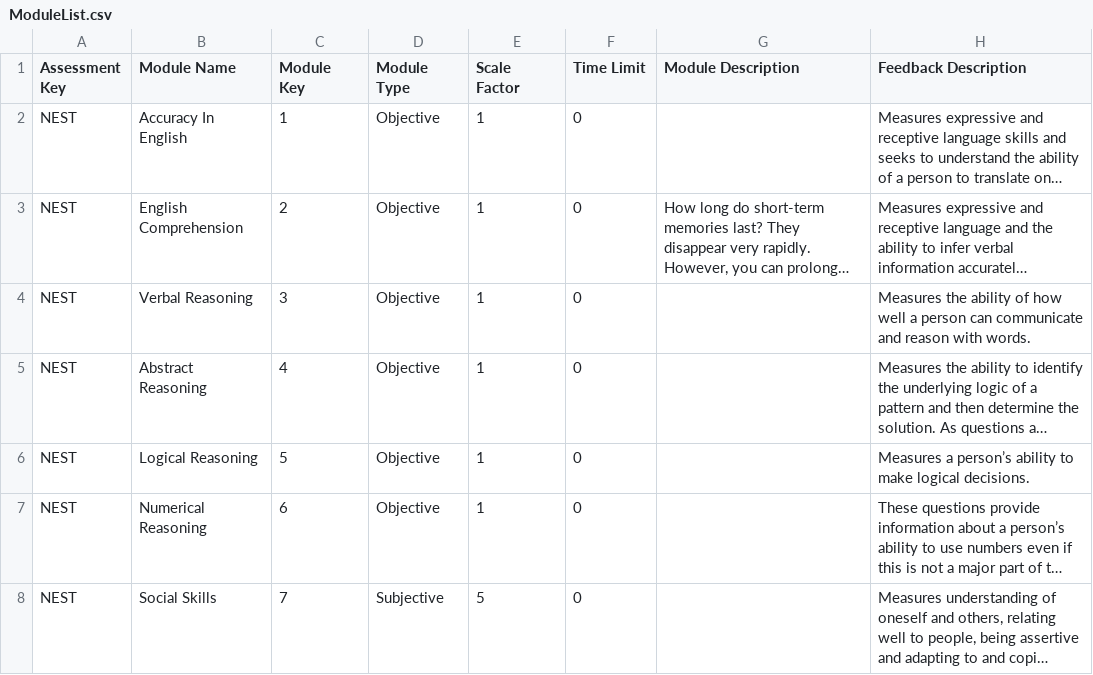
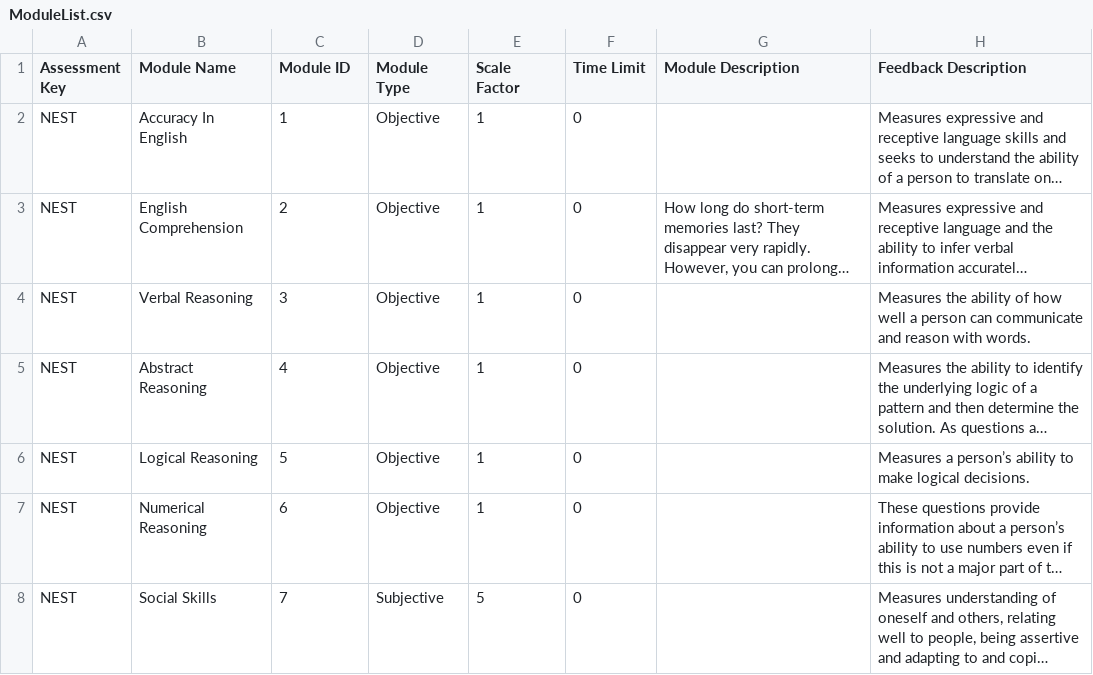
Before and after one commit to aarya-bhatia/assesspro-website, a CSV file: resources/csv/ModuleList.csv, drawn as a sheet; only a part is shown; long unchanged cells end in …; the diff names each change by its address in the sheet, - before the commit and + after, or states it on an @@ line.

```diff
--- a/resources/csv/ModuleList.csv
+++ b/resources/csv/ModuleList.csv
-C1: Module Key
+C1: Module ID
```
Also changed, not shown: resources/csv/Assessments.csv, resources/csv/NEST_Feedback.csv, 8 other files.
